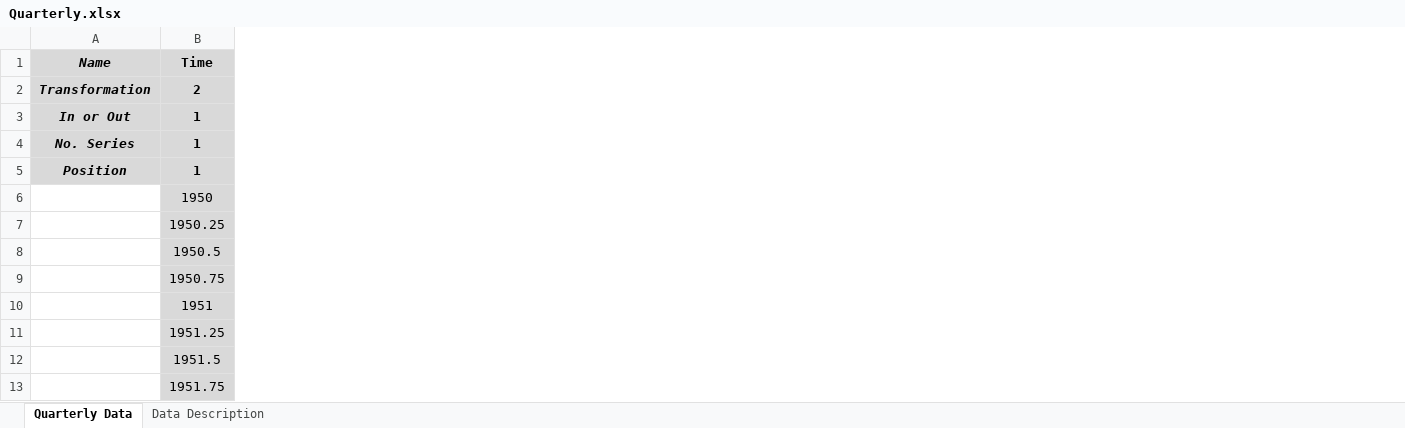
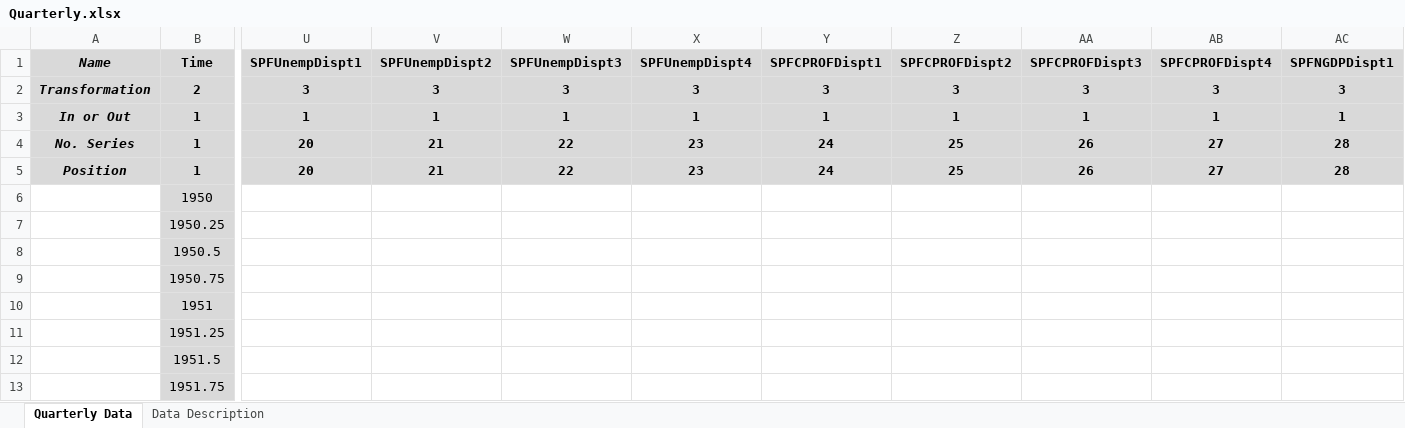
Before and after one commit to marcobrianti1989/Job_Market_Paper, an Excel workbook: Code/Data/Quarterly.xlsx, sheet Quarterly Data, drawn as a sheet; only a part is shown, gaps mark what is left out; values as stored, in another font and other column widths than the file's, no borders; the diff covers the shown part only; the diff names each change by its address in the sheet, - before the commit and + after, or states it on an @@ line.

```diff
--- a/Code/Data/Quarterly.xlsx (sheet Quarterly Data)
+++ b/Code/Data/Quarterly.xlsx (sheet Quarterly Data)
+column U (SPFUnempDispt1), rows 2-5: 3 | 1 | 20 | 20
+column V (SPFUnempDispt2), rows 2-5: 3 | 1 | 21 | 21
+column W (SPFUnempDispt3), rows 2-5: 3 | 1 | 22 | 22
+column X (SPFUnempDispt4), rows 2-5: 3 | 1 | 23 | 23
+column Y (SPFCPROFDispt1), rows 2-5: 3 | 1 | 24 | 24
+column Z (SPFCPROFDispt2), rows 2-5: 3 | 1 | 25 | 25
+column AA (SPFCPROFDispt3), rows 2-5: 3 | 1 | 26 | 26
+column AB (SPFCPROFDispt4), rows 2-5: 3 | 1 | 27 | 27
+column AC (SPFNGDPDispt1), rows 2-5: 3 | 1 | 28 | 28
```
Also changed, not shown: 7 added columns elsewhere in this sheet, 45 other files.
